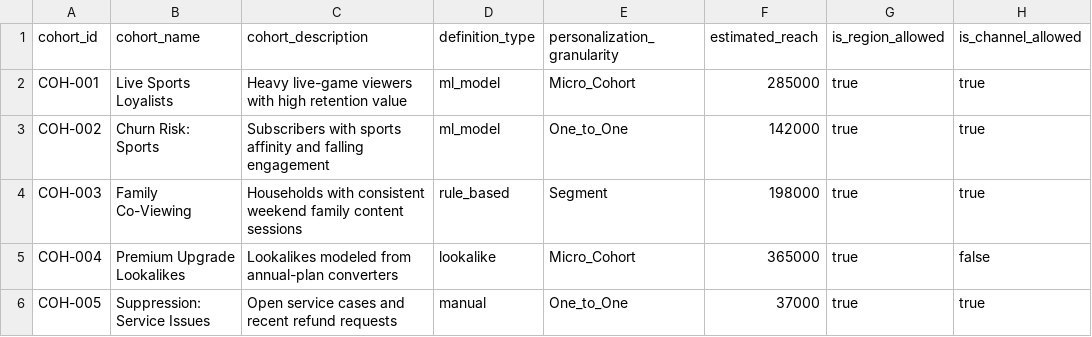
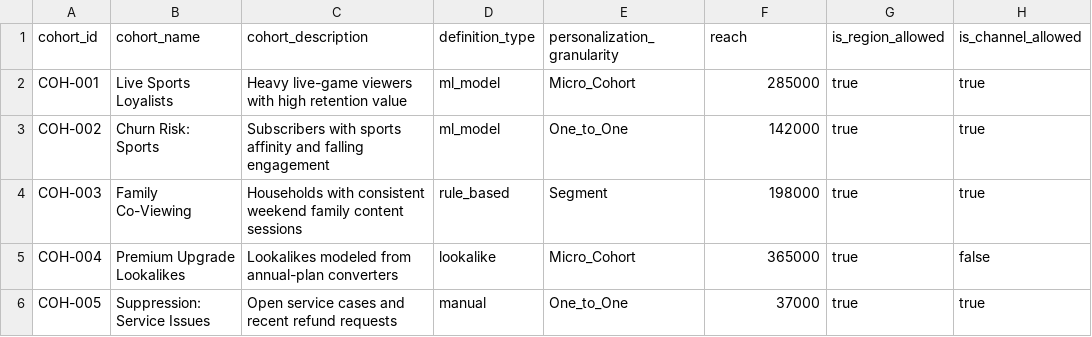
Before and after one commit to shotpdx/cme-buildday-repo-group-3, a CSV file: my_project/sample_data/audiences.csv, drawn as a sheet; only a part is shown; the diff names each change by its address in the sheet, - before the commit and + after, or states it on an @@ line.

```diff
--- a/my_project/sample_data/audiences.csv
+++ b/my_project/sample_data/audiences.csv
-F1: estimated_reach
+F1: reach
```
Also changed, not shown: 9 other files.
